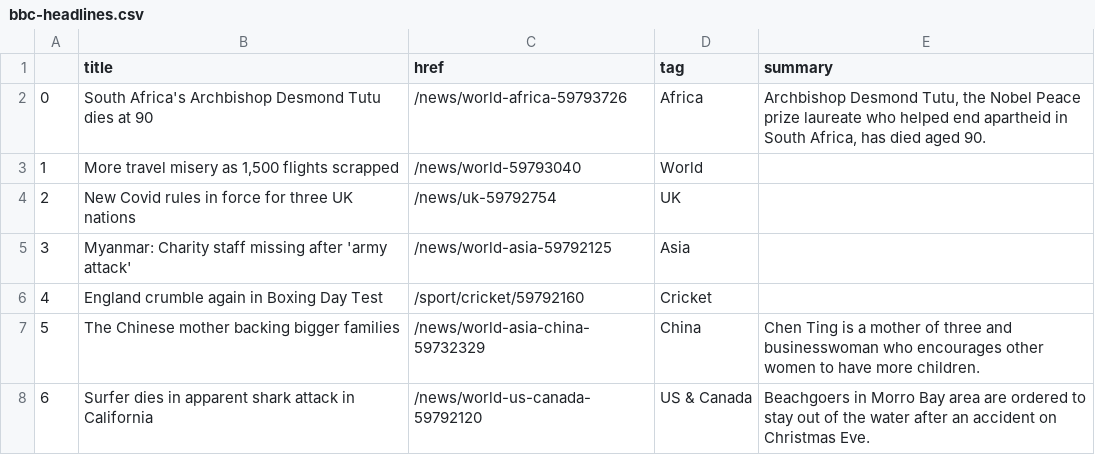
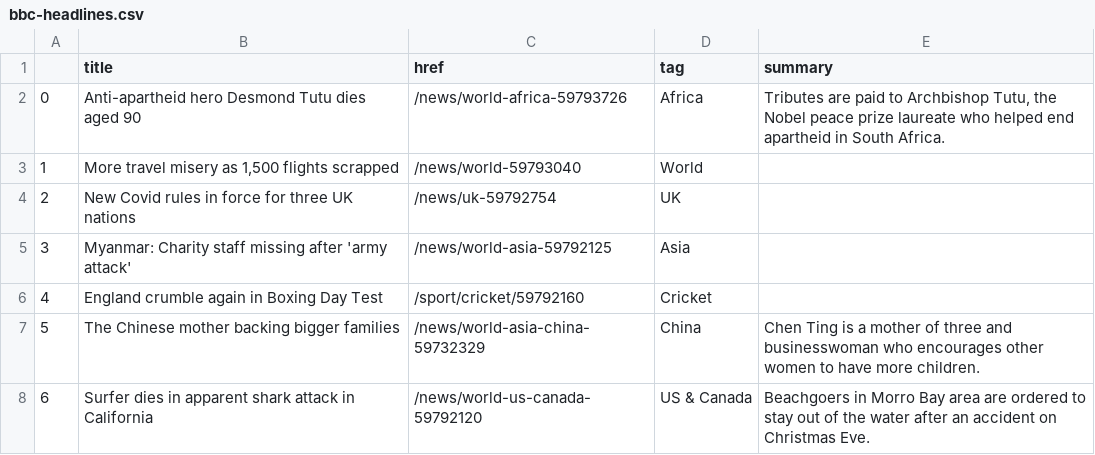
Before and after one commit to msalexford/automatic-scraper, a CSV file: bbc-headlines.csv, drawn as a sheet; only a part is shown.

```diff
--- a/bbc-headlines.csv
+++ b/bbc-headlines.csv
@@ -1,3 +1,3 @@
 ,title,href,tag,summary
-0,South Africa's Archbishop Desmond Tutu dies at 90,/news/world-africa-59793726,Africa,"Archbishop Desmond Tutu, the Nobel Peace prize laureate who helped end apartheid in South Africa, has died aged 90."
+0,Anti-apartheid hero Desmond Tutu dies aged 90,/news/world-africa-59793726,Africa,"Tributes are paid to Archbishop Tutu, the Nobel peace prize laureate who helped end apartheid in South Africa."
 1,"More travel misery as 1,500 flights scrapped",/news/world-59793040,World,
```
